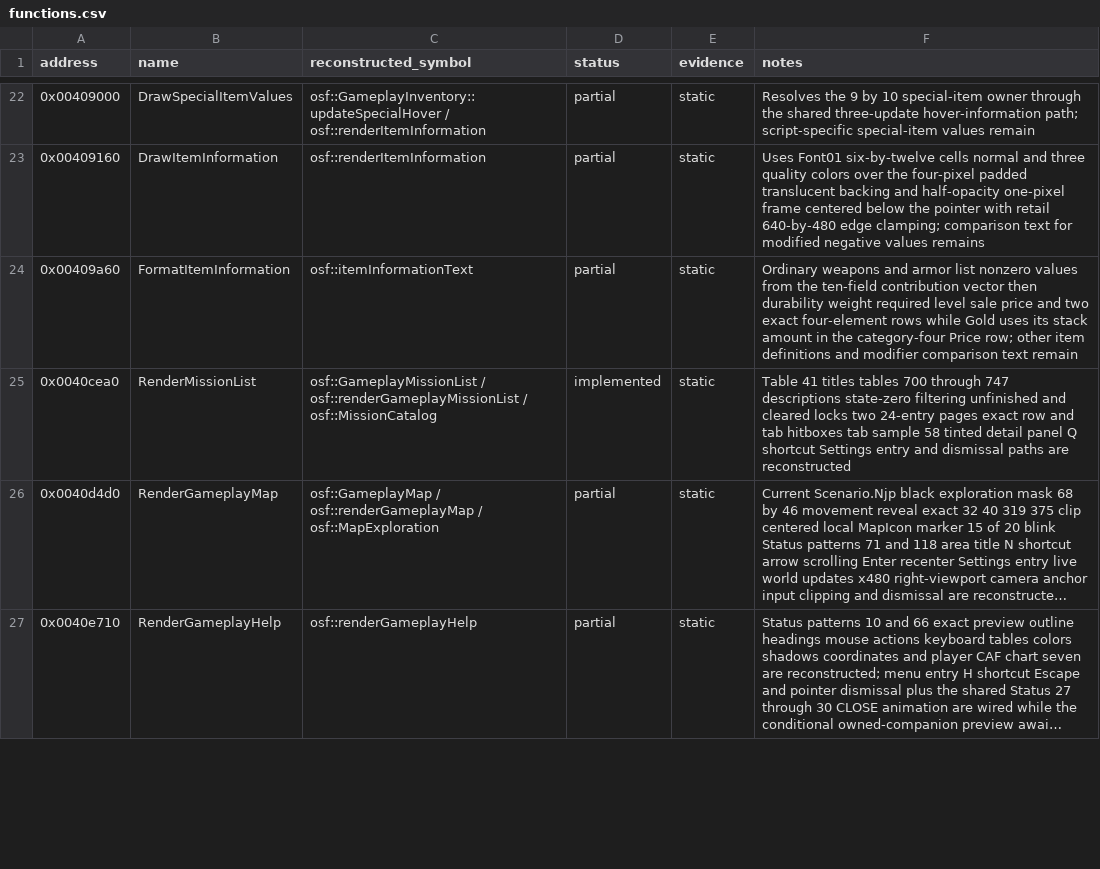
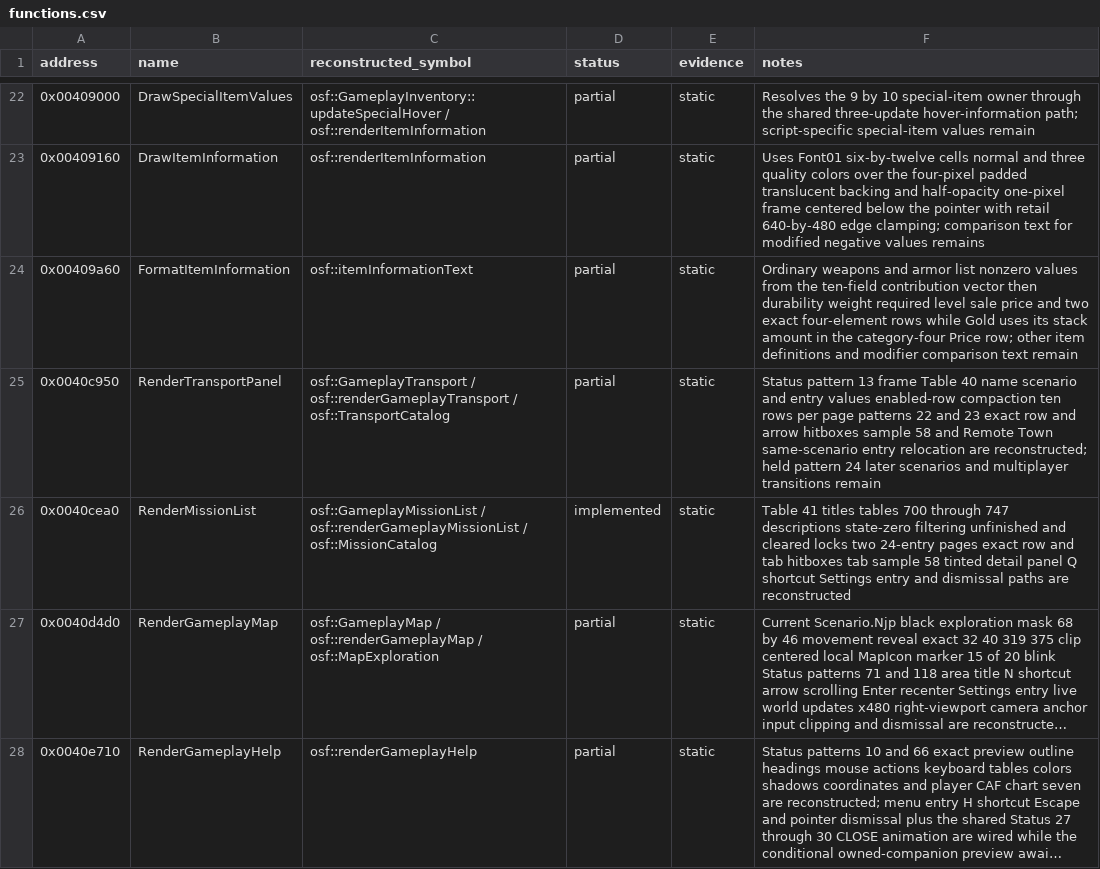
Before and after one commit to RednibCoding/OpenShadowFlare, a CSV file: reverse/shadowflare-exe/functions.csv, drawn as a sheet; only a part is shown, gaps mark what is left out; long unchanged cells end in …; the diff covers the shown part only.

Commit message:
Reconstruct type-zero transport, Warehouse, and save ownership

```diff
--- a/reverse/shadowflare-exe/functions.csv
+++ b/reverse/shadowflare-exe/functions.csv
@@ -24,2 +24,3 @@ address,name,reconstructed_symbol,status,evidence,notes
 0x00409a60,FormatItemInformation,osf::itemInformationText,partial,static,Ordinary weapons and armor list nonzero values from the ten-field contribution vector then durability weight required level sale price and two exact four-element rows while Gold uses its stack amount in the category-four Price row; other item definitions and modifier comparison text remain
+0x0040c950,RenderTransportPanel,osf::GameplayTransport / osf::renderGameplayTransport / osf::TransportCatalog,partial,static,Status pattern 13 frame Table 40 name scenario and entry values enabled-row compaction ten rows per page patterns 22 and 23 exact row and arrow hitboxes sample 58 and Remote Town same-scenario entry relocation are reconstructed; held pattern 24 later scenarios and multiplayer transitions remain
 0x0040cea0,RenderMissionList,osf::GameplayMissionList / osf::renderGameplayMissionList / osf::MissionCatalog,implemented,static,Table 41 titles tables 700 through 747 descriptions state-zero filtering unfinished and cleared locks two 24-entry pages exact row and tab hitboxes tab sample 58 tinted detail panel Q shortcut Settings entry and dismissal paths are reconstructed
```
Also changed, not shown: 2 added rows and 12 edited cells elsewhere in this file, 40 other files.
